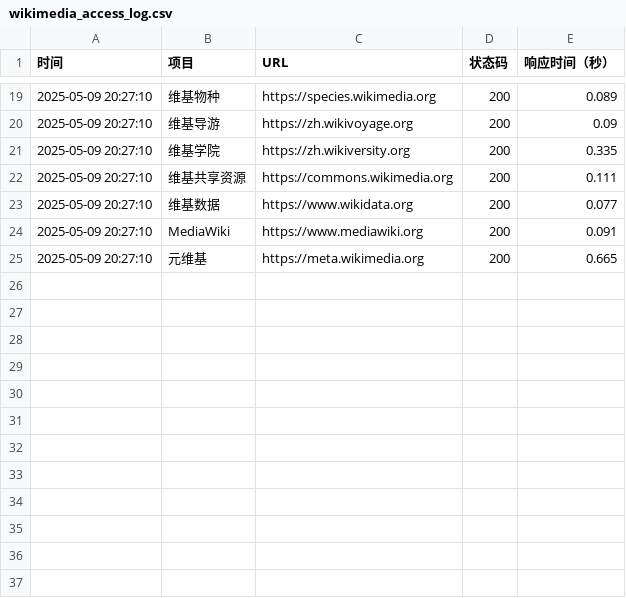
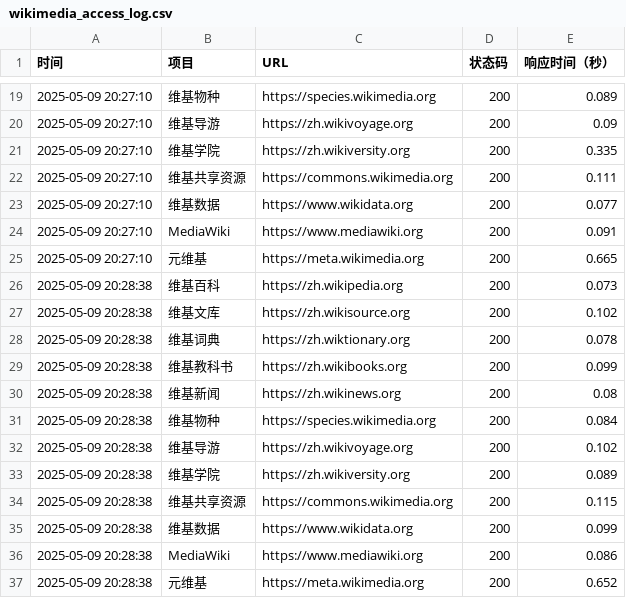
Before and after one commit to yhgzs-111/yhgzs-111.github.io, a CSV file: wikimedia_access_log.csv, drawn as a sheet; only a part is shown, gaps mark what is left out.

```diff
--- a/wikimedia_access_log.csv
+++ b/wikimedia_access_log.csv
@@ -25 +25,13 @@
 2025-05-09 20:27:10,元维基,https://meta.wikimedia.org,200,0.665
+2025-05-09 20:28:38,维基百科,https://zh.wikipedia.org,200,0.073
+2025-05-09 20:28:38,维基文库,https://zh.wikisource.org,200,0.102
+2025-05-09 20:28:38,维基词典,https://zh.wiktionary.org,200,0.078
+2025-05-09 20:28:38,维基教科书,https://zh.wikibooks.org,200,0.099
+2025-05-09 20:28:38,维基新闻,https://zh.wikinews.org,200,0.08
+2025-05-09 20:28:38,维基物种,https://species.wikimedia.org,200,0.084
+2025-05-09 20:28:38,维基导游,https://zh.wikivoyage.org,200,0.102
+2025-05-09 20:28:38,维基学院,https://zh.wikiversity.org,200,0.089
+2025-05-09 20:28:38,维基共享资源,https://commons.wikimedia.org,200,0.115
+2025-05-09 20:28:38,维基数据,https://www.wikidata.org,200,0.099
+2025-05-09 20:28:38,MediaWiki,https://www.mediawiki.org,200,0.086
+2025-05-09 20:28:38,元维基,https://meta.wikimedia.org,200,0.652
```
Also changed, not shown: 2 other files.
